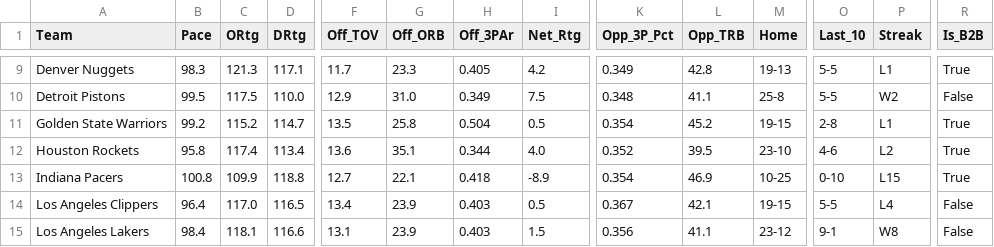
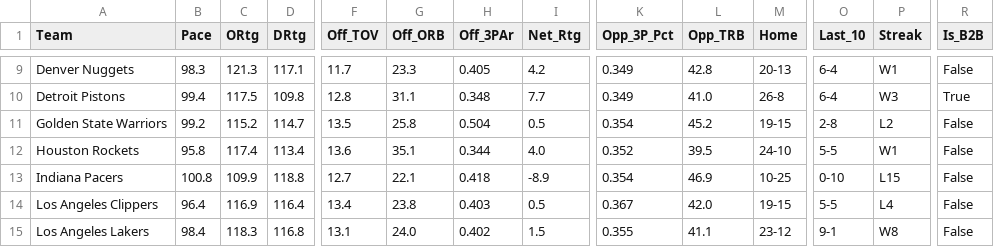
Before and after one commit to beratkahraman/NBA_Monte_Carlo, a CSV file: data/raw/nba_master_data_2026.csv, drawn as a sheet; only a part is shown, gaps mark what is left out; the diff covers the shown part only; the diff names each change by its address in the sheet, - before the commit and + after, or states it on an @@ line.

```diff
--- a/data/raw/nba_master_data_2026.csv
+++ b/data/raw/nba_master_data_2026.csv
-M9 (Home): 19-13
+M9 (Home): 20-13
-O9:O10 (Last_10): 5-5
+O9:O10 (Last_10): 6-4
-P9 (Streak): L1
+P9 (Streak): W1
-R9 (Is_B2B): True
+R9 (Is_B2B): False
-B10 (Pace): 99.5
+B10 (Pace): 99.4
-D10 (DRtg): 110.0
+D10 (DRtg): 109.8
-F10 (Off_TOV): 12.9
+F10 (Off_TOV): 12.8
-G10 (Off_ORB): 31.0
+G10 (Off_ORB): 31.1
-H10 (Off_3PAr): 0.349
+H10 (Off_3PAr): 0.348
-I10 (Net_Rtg): 7.5
+I10 (Net_Rtg): 7.7
-K10 (Opp_3P_Pct): 0.348
+K10 (Opp_3P_Pct): 0.349
-L10 (Opp_TRB): 41.1
+L10 (Opp_TRB): 41.0
-M10 (Home): 25-8
+M10 (Home): 26-8
-P10 (Streak): W2
+P10 (Streak): W3
-R10 (Is_B2B): False
+R10 (Is_B2B): True
-P11 (Streak): L1
+P11 (Streak): L2
-R11:R13 (Is_B2B): True
+R11:R13 (Is_B2B): False
-M12 (Home): 23-10
+M12 (Home): 24-10
-O12 (Last_10): 4-6
+O12 (Last_10): 5-5
-P12 (Streak): L2
+P12 (Streak): W1
-C14 (ORtg): 117.0
+C14 (ORtg): 116.9
-D14 (DRtg): 116.5
+D14 (DRtg): 116.4
-G14 (Off_ORB): 23.9
+G14 (Off_ORB): 23.8
-L14 (Opp_TRB): 42.1
+L14 (Opp_TRB): 42.0
-C15 (ORtg): 118.1
+C15 (ORtg): 118.3
-D15 (DRtg): 116.6
+D15 (DRtg): 116.8
-G15 (Off_ORB): 23.9
+G15 (Off_ORB): 24.0
-H15 (Off_3PAr): 0.403
+H15 (Off_3PAr): 0.402
-K15 (Opp_3P_Pct): 0.356
+K15 (Opp_3P_Pct): 0.355
```
Also changed, not shown: 137 edited cells elsewhere in this file.
